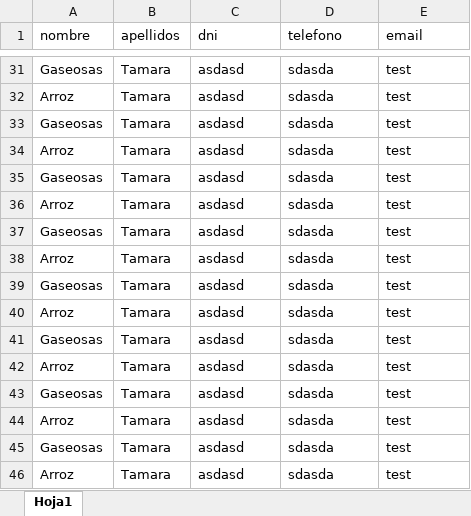
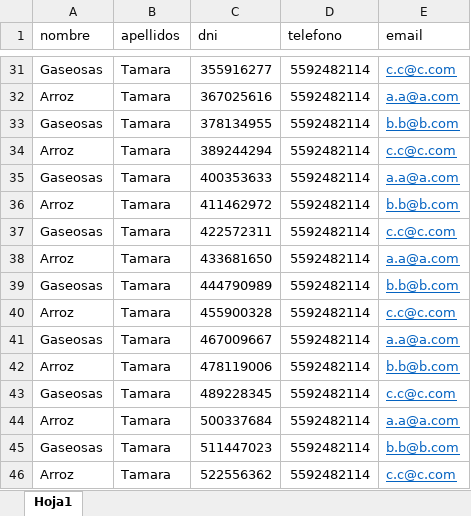
Before and after one commit to jerry-rodrigo/SpringBatch-SpringBoot, an Excel workbook: src/main/resources/clientes.xlsx, sheet Hoja1, drawn as a sheet; only a part is shown, gaps mark what is left out; values as stored, in another font and other column widths than the file's, no borders; the diff covers the shown part only; the diff names each change by its address in the sheet, - before the commit and + after, or states it on an @@ line.

```diff
--- a/src/main/resources/clientes.xlsx (sheet Hoja1)
+++ b/src/main/resources/clientes.xlsx (sheet Hoja1)
-C31 (dni): asdasd
+C31 (dni): 355916277
-D31:D46 (telefono): sdasda
+D31:D46 (telefono): 5592482114
@@ E31:E46 underline: off → on, text colour: black → #0563C1 @@
-E31 (email): test
+E31 (email): c.c@c.com
-C32 (dni): asdasd
+C32 (dni): 367025616
-E32 (email): test
+E32 (email): a.a@a.com
-C33 (dni): asdasd
+C33 (dni): 378134955
-E33 (email): test
+E33 (email): b.b@b.com
-C34 (dni): asdasd
+C34 (dni): 389244294
-E34 (email): test
+E34 (email): c.c@c.com
-C35 (dni): asdasd
+C35 (dni): 400353633
-E35 (email): test
+E35 (email): a.a@a.com
-C36 (dni): asdasd
+C36 (dni): 411462972
-E36 (email): test
+E36 (email): b.b@b.com
-C37 (dni): asdasd
+C37 (dni): 422572311
-E37 (email): test
+E37 (email): c.c@c.com
-C38 (dni): asdasd
+C38 (dni): 433681650
-E38 (email): test
+E38 (email): a.a@a.com
-C39 (dni): asdasd
+C39 (dni): 444790989
-E39 (email): test
+E39 (email): b.b@b.com
-C40 (dni): asdasd
+C40 (dni): 455900328
-E40 (email): test
+E40 (email): c.c@c.com
-C41 (dni): asdasd
+C41 (dni): 467009667
-E41 (email): test
+E41 (email): a.a@a.com
-C42 (dni): asdasd
+C42 (dni): 478119006
-E42 (email): test
+E42 (email): b.b@b.com
-C43 (dni): asdasd
+C43 (dni): 489228345
-E43 (email): test
+E43 (email): c.c@c.com
-C44 (dni): asdasd
+C44 (dni): 500337684
-E44 (email): test
+E44 (email): a.a@a.com
-C45 (dni): asdasd
+C45 (dni): 511447023
-E45 (email): test
+E45 (email): b.b@b.com
-C46 (dni): asdasd
+C46 (dni): 522556362
-E46 (email): test
+E46 (email): c.c@c.com
```
Also changed, not shown: 549 edited cells and cell formats elsewhere in this sheet, src/main/resources/productos.xlsx, 18 other files.
